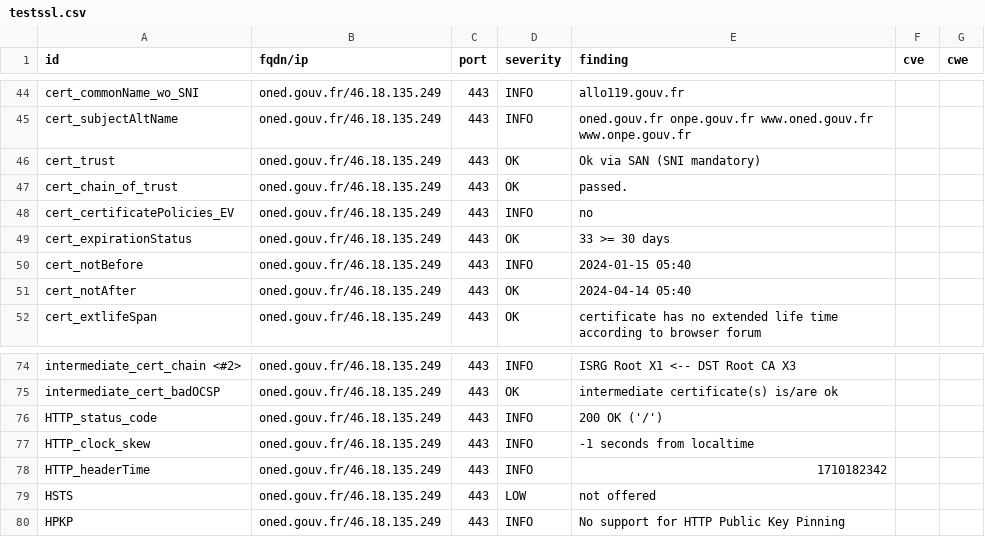
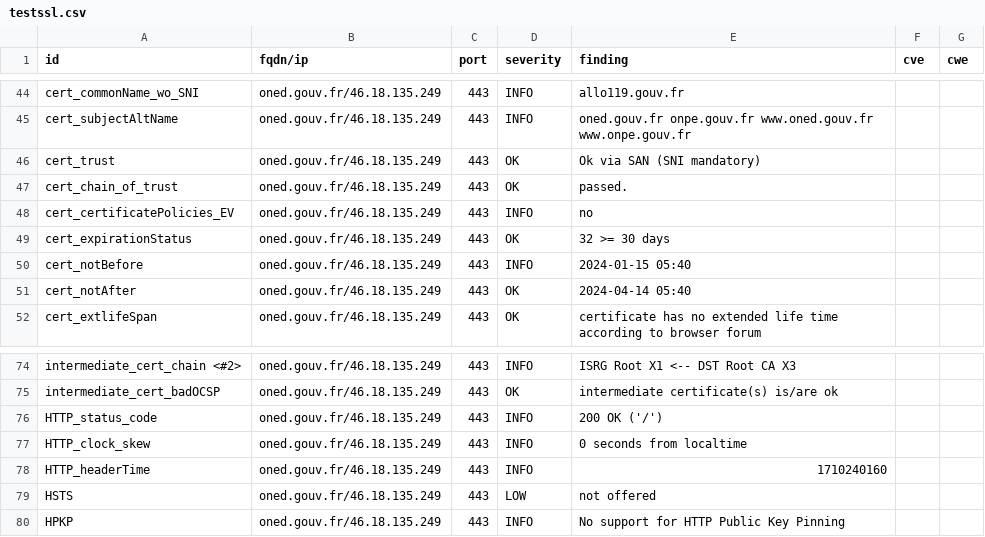
Before and after one commit to GKO-org/dashlordPrd8, a CSV file: results/aHR0cHM6Ly9vbmVkLmdvdXYuZnI=/testssl.csv, drawn as a sheet; only a part is shown, gaps mark what is left out.

```diff
--- a/results/aHR0cHM6Ly9vbmVkLmdvdXYuZnI=/testssl.csv
+++ b/results/aHR0cHM6Ly9vbmVkLmdvdXYuZnI=/testssl.csv
@@ -48,3 +48,3 @@
 "cert_certificatePolicies_EV","oned.gouv.fr/46.18.135.249","443","INFO","no","",""
-"cert_expirationStatus","oned.gouv.fr/46.18.135.249","443","OK","33 >= 30 days","",""
+"cert_expirationStatus","oned.gouv.fr/46.18.135.249","443","OK","32 >= 30 days","",""
 "cert_notBefore","oned.gouv.fr/46.18.135.249","443","INFO","2024-01-15 05:40","",""
@@ -76,4 +76,4 @@
 "HTTP_status_code","oned.gouv.fr/46.18.135.249","443","INFO","200 OK ('/')","",""
-"HTTP_clock_skew","oned.gouv.fr/46.18.135.249","443","INFO","-1 seconds from localtime","",""
-"HTTP_headerTime","oned.gouv.fr/46.18.135.249","443","INFO","1710182342","",""
+"HTTP_clock_skew","oned.gouv.fr/46.18.135.249","443","INFO","0 seconds from localtime","",""
+"HTTP_headerTime","oned.gouv.fr/46.18.135.249","443","INFO","1710240160","",""
 "HSTS","oned.gouv.fr/46.18.135.249","443","LOW","not offered","",""
```
Also changed, not shown: 8 other files.
